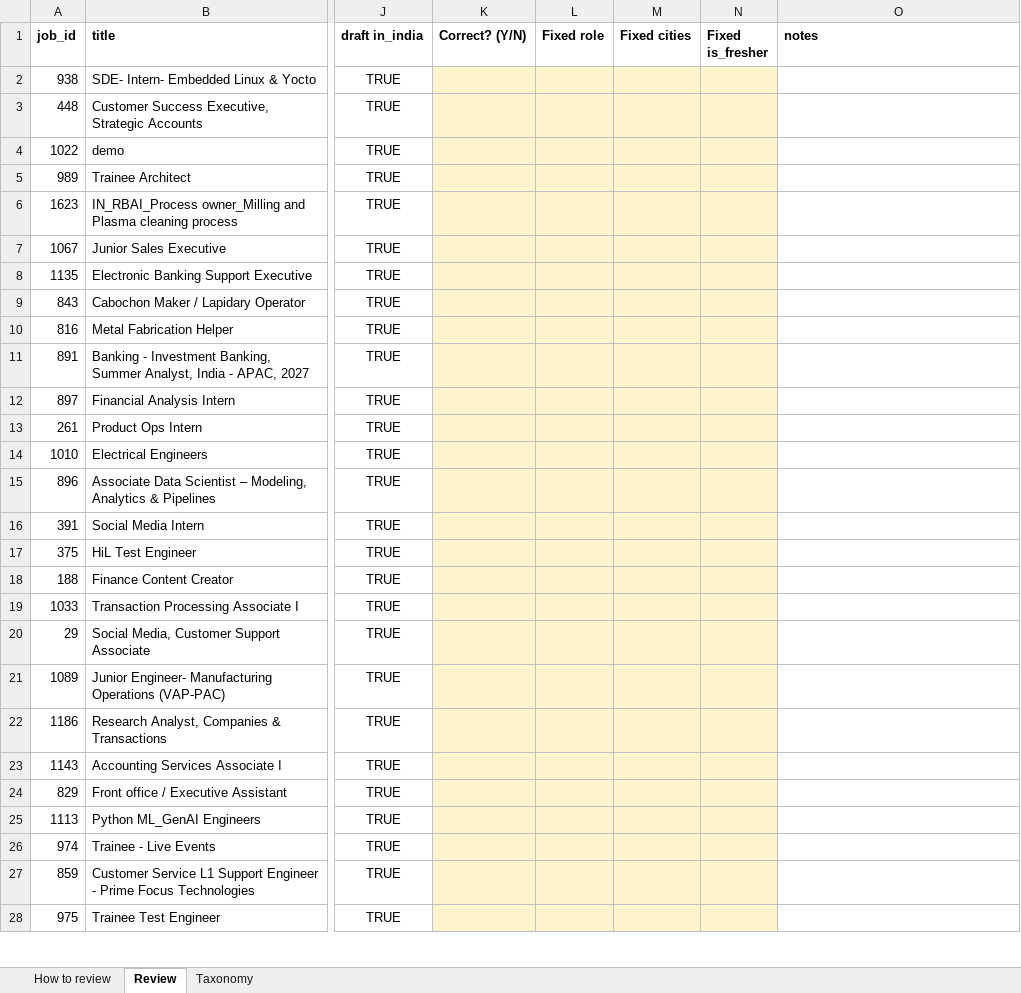
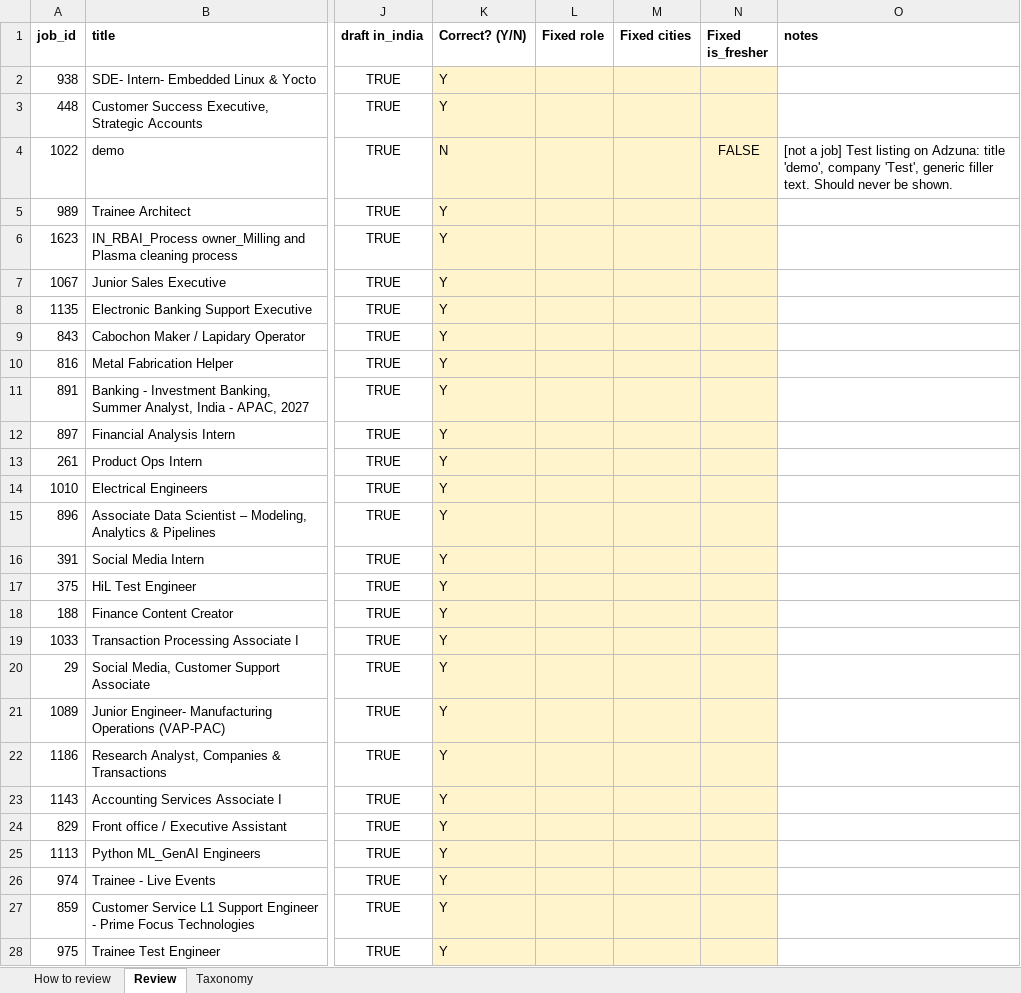
Before and after one commit to ViditAgrawal21/fresher-jobs-india, an Excel workbook: eval/data/eval50_review.xlsx, sheet Review, drawn as a sheet; only a part is shown, gaps mark what is left out; values as stored, in another font and other column widths than the file's, no borders; the diff covers the shown part only; the diff names each change by its address in the sheet, - before the commit and + after, or states it on an @@ line.

```diff
--- a/eval/data/eval50_review.xlsx (sheet Review)
+++ b/eval/data/eval50_review.xlsx (sheet Review)
-K2:K3 (Correct? (Y/N)): (empty)
+K2:K3 (Correct? (Y/N)): Y
-K4 (Correct? (Y/N)): (empty)
+K4 (Correct? (Y/N)): N
-N4 (Fixed is_fresher): (empty)
+N4 (Fixed is_fresher): FALSE
-O4 (notes): (empty)
+O4 (notes): [not a job] Test listing on Adzuna: title 'demo', company 'Test', generic filler text. Should never be shown.
-K5:K28 (Correct? (Y/N)): (empty)
+K5:K28 (Correct? (Y/N)): Y
```
Also changed, not shown: 23 edited cells elsewhere in this sheet, sheet How to review, eval/results/working_sheet.xlsx, 11 other files.
